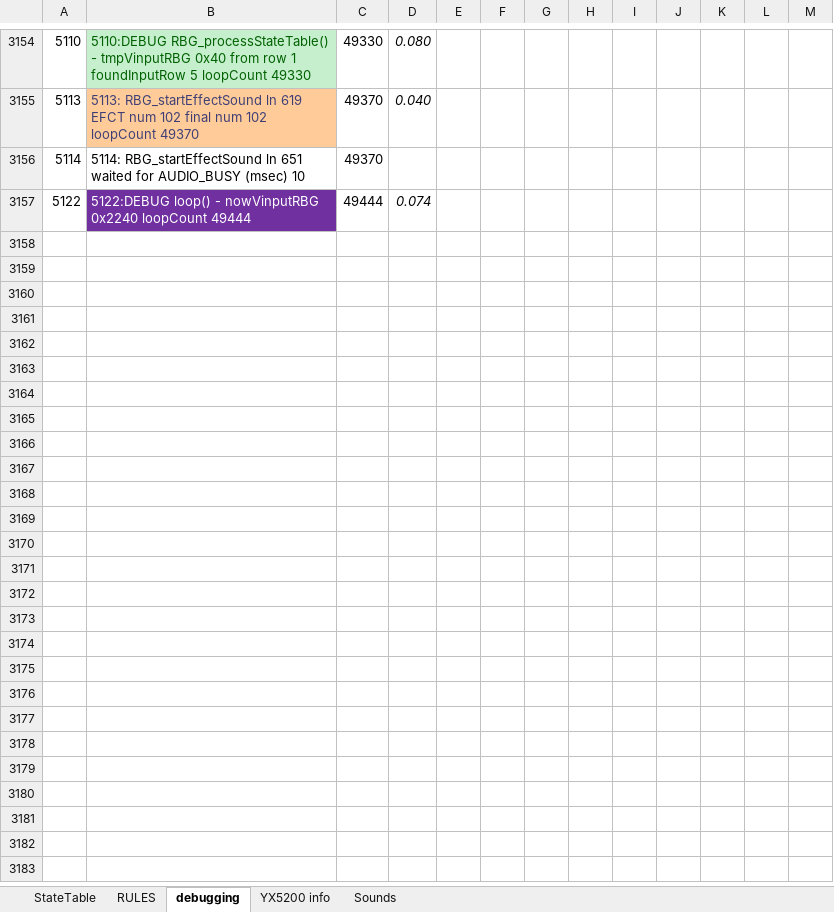
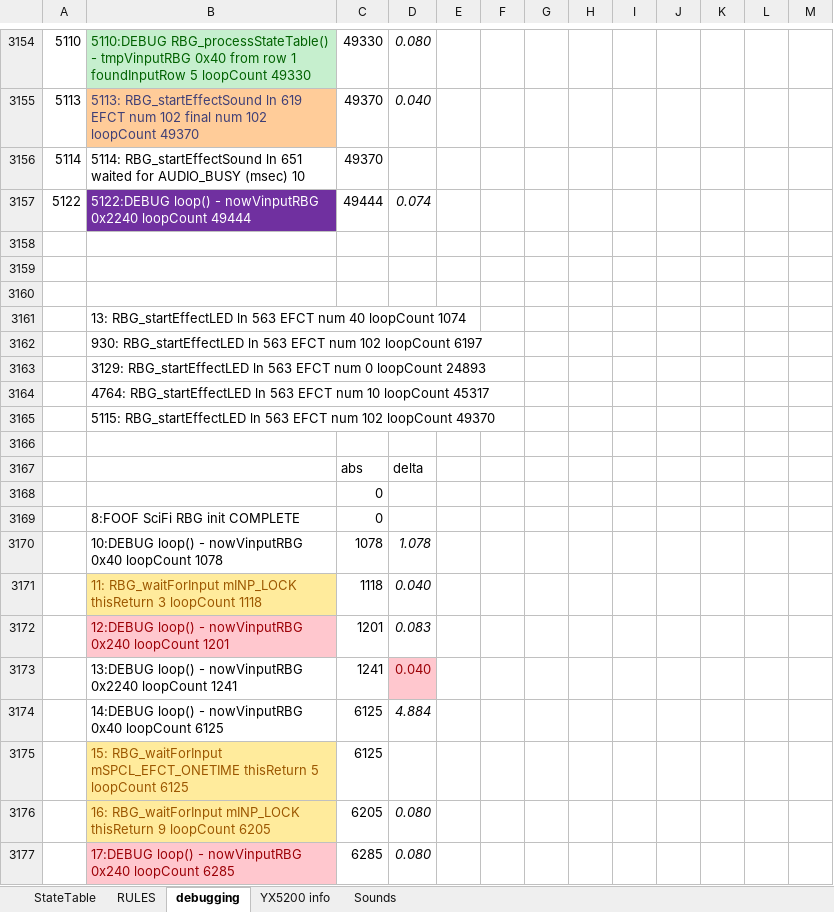
Before and after one commit to Mark-MDO47/RubberBandGun, an Excel workbook: RBG_arduino/StateTable_minimal.xlsx, sheet debugging, drawn as a sheet; only a part is shown, gaps mark what is left out; values as stored, in another font and other column widths than the file's, no borders; the diff covers the shown part only; the diff names each change by its address in the sheet, - before the commit and + after, or states it on an @@ line.

Commit message:
removed most debugging, updated rules tab in spreadsheet

```diff
--- a/RBG_arduino/StateTable_minimal.xlsx (sheet debugging)
+++ b/RBG_arduino/StateTable_minimal.xlsx (sheet debugging)
+row 3158: (empty)
+row 3159: (empty)
+row 3160: (empty)
+row 3161:  | 13: RBG_startEffectLED ln 563 EFCT num 40 loopCount 1074
+row 3162:  | 930: RBG_startEffectLED ln 563 EFCT num 102 loopCount 6197
+row 3163:  | 3129: RBG_startEffectLED ln 563 EFCT num 0 loopCount 24893
+row 3164:  | 4764: RBG_startEffectLED ln 563 EFCT num 10 loopCount 45317
+row 3165:  | 5115: RBG_startEffectLED ln 563 EFCT num 102 loopCount 49370
+row 3166: (empty)
+row 3167:  |  | abs | delta
+row 3168:  |  | 0
+row 3169:  | 8:FOOF SciFi RBG init COMPLETE | 0
+row 3170:  | 10:DEBUG loop() - nowVinputRBG 0x40 loopCount 1078 | 1078 | 1.078
+row 3171:  | 11: RBG_waitForInput mINP_LOCK thisReturn 3 loopCount 1118 | 1118 | 0.040
+row 3172:  | 12:DEBUG loop() - nowVinputRBG 0x240 loopCount 1201 | 1201 | 0.083
+row 3173:  | 13:DEBUG loop() - nowVinputRBG 0x2240 loopCount 1241 | 1241 | 0.040
+row 3174:  | 14:DEBUG loop() - nowVinputRBG 0x40 loopCount 6125 | 6125 | 4.884
+row 3175:  | 15: RBG_waitForInput mSPCL_EFCT_ONETIME thisReturn 5 loopCount 6125 | 6125
+row 3176:  | 16: RBG_waitForInput mINP_LOCK thisReturn 9 loopCount 6205 | 6205 | 0.080
+row 3177:  | 17:DEBUG loop() - nowVinputRBG 0x240 loopCount 6285 | 6285 | 0.080
```
Also changed, not shown: 35 added rows elsewhere in this sheet, sheet RULES, 2 other files.
